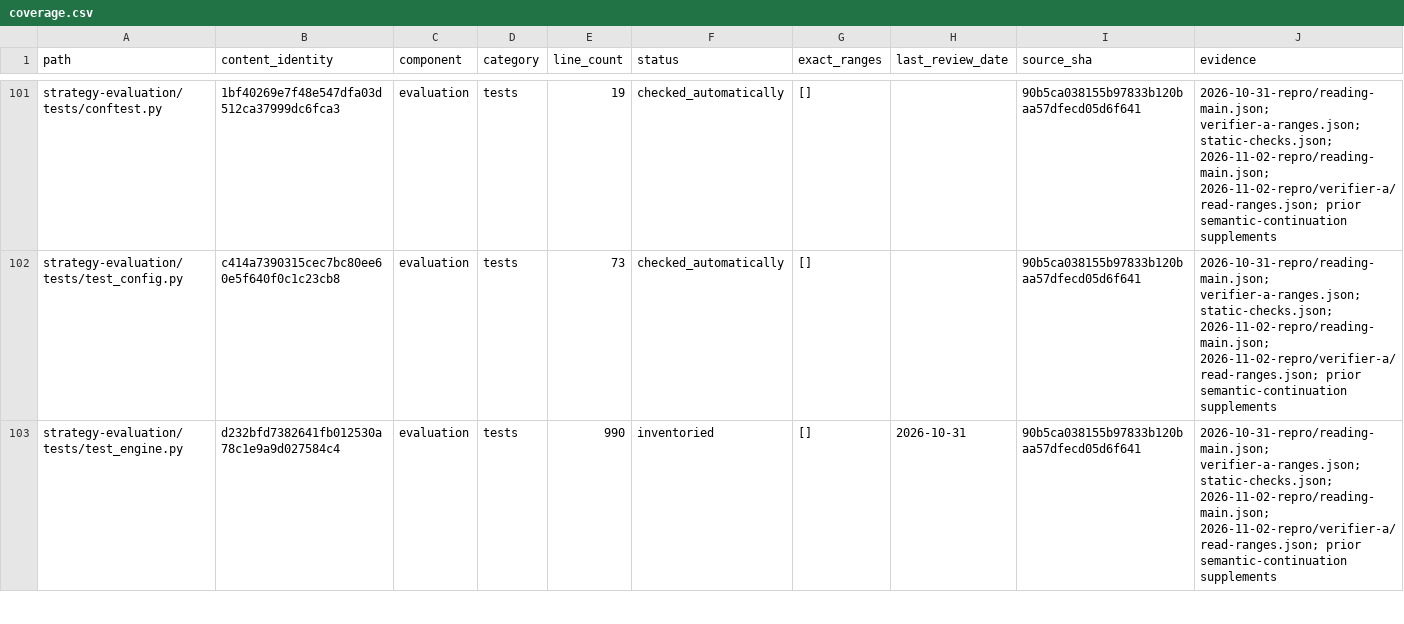
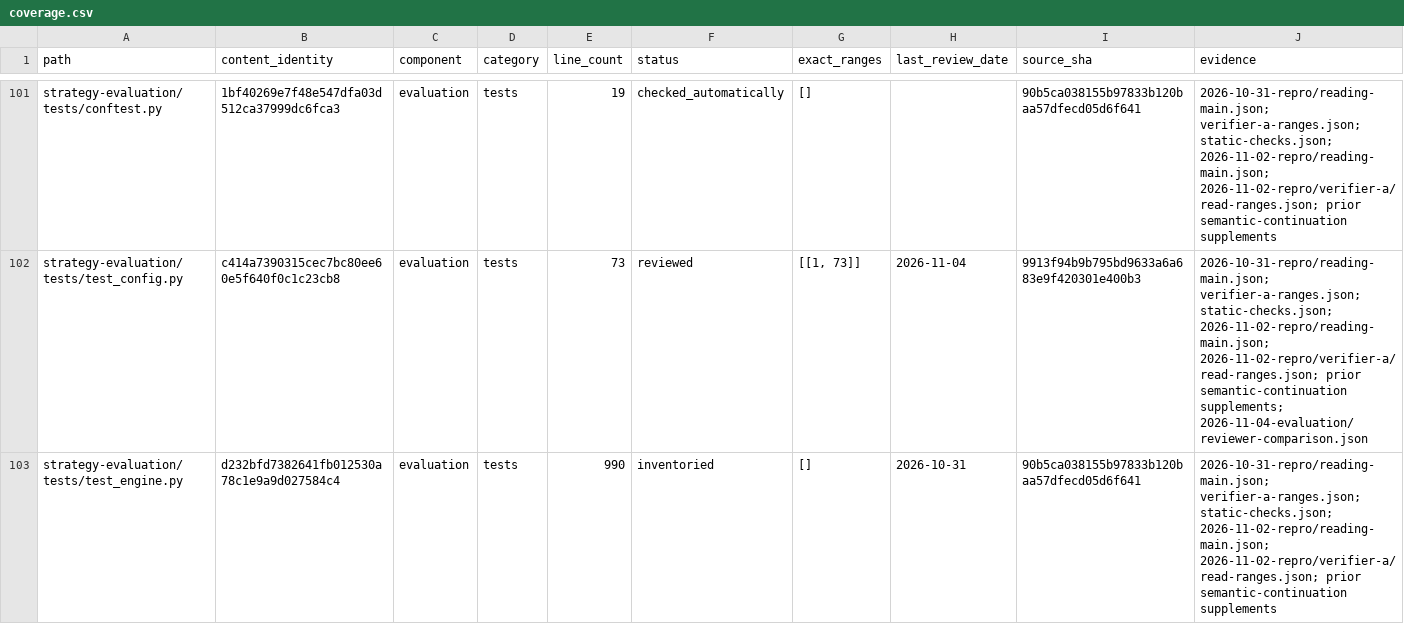
Before and after one commit to sasasqt/invest, a CSV file: audits/gpt/coverage.csv, drawn as a sheet; only a part is shown, gaps mark what is left out; the diff covers the shown part only; the diff names each change by its address in the sheet, - before the commit and + after, or states it on an @@ line.

```diff
--- a/audits/gpt/coverage.csv
+++ b/audits/gpt/coverage.csv
-F102 (status): checked_automatically
+F102 (status): reviewed
-G102 (exact_ranges): []
+G102 (exact_ranges): [[1, 73]]
-H102 (last_review_date): (empty)
+H102 (last_review_date): 2026-11-04
-I102 (source_sha): 90b5ca038155b97833b120baa57dfecd05d6f641
+I102 (source_sha): 9913f94b9b795bd9633a6a683e9f420301e400b3
-J102 (evidence): …prior semantic-continuation supplements
+J102 (evidence): …prior semantic-continuation supplements; 2026-11-04-evaluation/reviewer-comparison.json
```
Also changed, not shown: 46 edited cells elsewhere in this file, audits/gpt/validation.csv, 41 other files.
